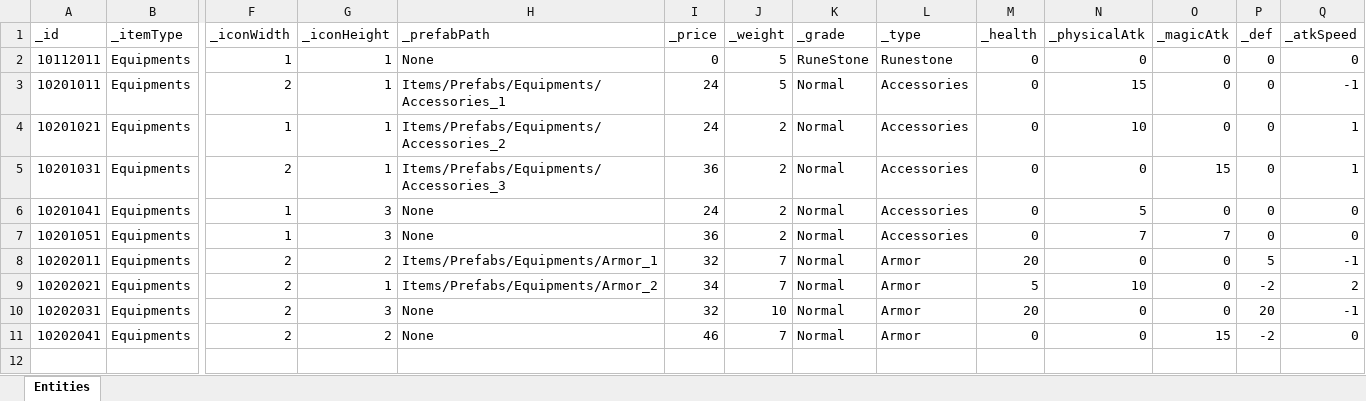
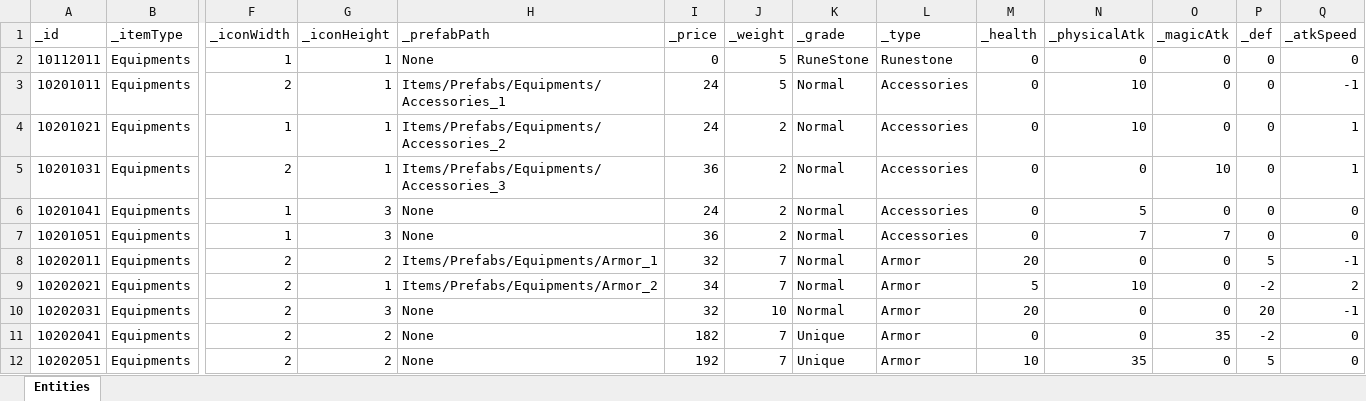
Before and after one commit to GGB97/Sisyphus_Mirror, an Excel workbook: Assets/Excel/Items/EquipmentsDB_Sheet.xlsx, sheet Entities, drawn as a sheet; only a part is shown, gaps mark what is left out; values as stored, in another font and other column widths than the file's, no borders; rows hold the shown columns only; the diff names each change by its address in the sheet, - before the commit and + after, or states it on an @@ line.

```diff
--- a/Assets/Excel/Items/EquipmentsDB_Sheet.xlsx (sheet Entities)
+++ b/Assets/Excel/Items/EquipmentsDB_Sheet.xlsx (sheet Entities)
-N3 (_physicalAtk): 15
+N3 (_physicalAtk): 10
-O5 (_magicAtk): 15
+O5 (_magicAtk): 10
-I11 (_price): 46
+I11 (_price): 182
-K11 (_grade): Normal
+K11 (_grade): Unique
-O11 (_magicAtk): 15
+O11 (_magicAtk): 35
+row 12: 10202051 | Equipments | 2 | 2 | None | 192 | 7 | Unique | Armor | 10 | 35 | 0 | 5 | 0
```
Also changed, not shown: 3 other files.
